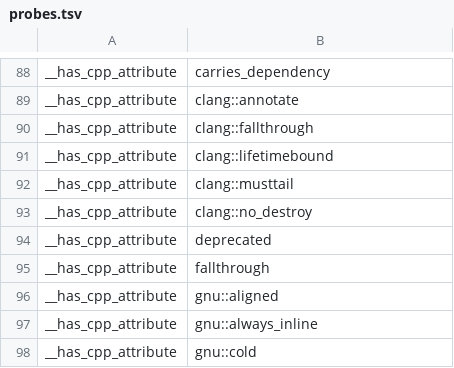
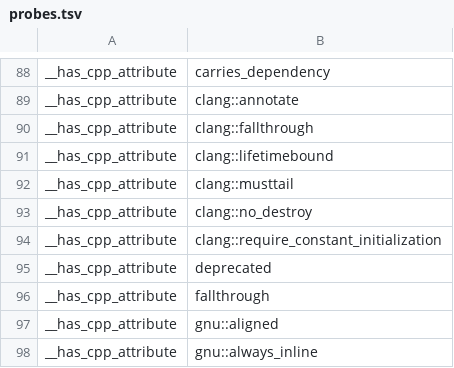
Before and after one commit to arbace/arbace, a TSV file: cpp/target/probes.tsv, drawn as a sheet; only a part is shown, gaps mark what is left out; the shorter side is filled out with more unchanged rows; the diff names each change by its address in the sheet, - before the commit and + after, or states it on an @@ line.

```diff
--- a/cpp/target/probes.tsv
+++ b/cpp/target/probes.tsv
+row 94: __has_cpp_attribute | clang::require_constant_initialization
```
Also changed, not shown: cpp/target/host/has.tsv, 7 other files.
